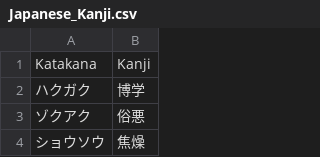
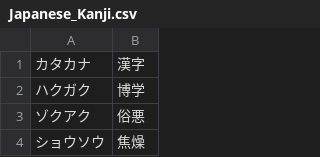
Before and after one commit to nittc-24s-denshi/Teiki-Test, a CSV file: Web_App/Grammar_Words/Japanese_Kanji.csv, drawn as a sheet; only a part is shown; removed rows and columns are numbered as before the commit, all else as after; the diff names each change by its address in the sheet, - before the commit and + after, or states it on an @@ line.

```diff
--- a/Web_App/Grammar_Words/Japanese_Kanji.csv
+++ b/Web_App/Grammar_Words/Japanese_Kanji.csv
-row 1: Katakana | Kanji
+row 1: カタカナ | 漢字
```
Also changed, not shown: Web_App/Grammar_Words/Grammar_words(前期中間).csv, Web_App/Grammar_Words/Japanese_Imi.csv, 8 other files.
